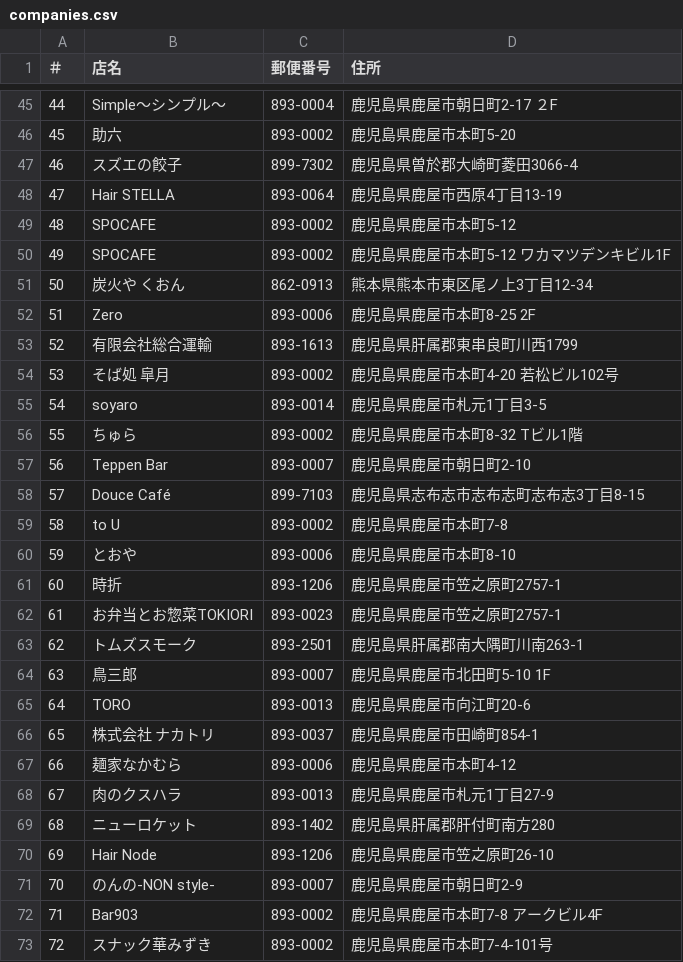
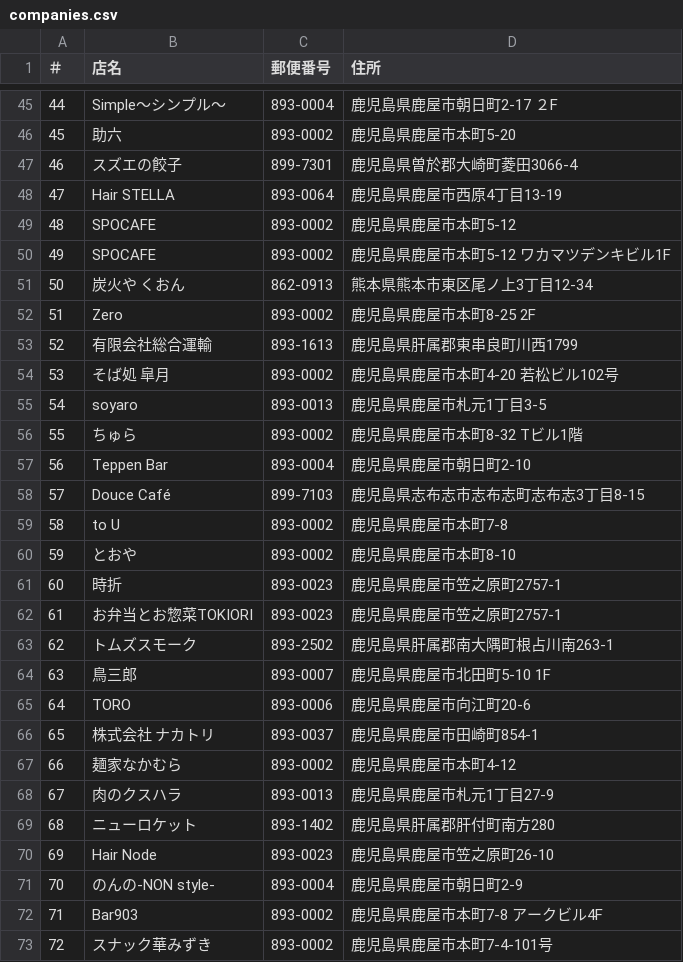
Before and after one commit to hub-k9/partner-directory-2026, a CSV file: companies.csv, drawn as a sheet; only a part is shown, gaps mark what is left out; the diff covers the shown part only.

```diff
--- a/companies.csv
+++ b/companies.csv
@@ -46,3 +46,3 @@
 45,助六,893-0002,鹿児島県鹿屋市本町5-20
-46,スズエの餃子,899-7302,鹿児島県曽於郡大崎町菱田3066-4
+46,スズエの餃子,899-7301,鹿児島県曽於郡大崎町菱田3066-4
 47,Hair STELLA,893-0064,鹿児島県鹿屋市西原4丁目13-19
@@ -51,22 +51,22 @@
 50,炭火や　くおん,862-0913,熊本県熊本市東区尾ノ上3丁目12-34
-51,Zero,893-0006,鹿児島県鹿屋市本町8-25　2F
+51,Zero,893-0002,鹿児島県鹿屋市本町8-25　2F
 52,有限会社総合運輸,893-1613,鹿児島県肝属郡東串良町川西1799
 53,そば処　皐月,893-0002,鹿児島県鹿屋市本町4-20　若松ビル102号
-54,soyaro,893-0014,鹿児島県鹿屋市札元1丁目3-5
+54,soyaro,893-0013,鹿児島県鹿屋市札元1丁目3-5
 55,ちゅら,893-0002,鹿児島県鹿屋市本町8-32 Tビル1階
-56,Teppen　Bar,893-0007,鹿児島県鹿屋市朝日町2-10
+56,Teppen　Bar,893-0004,鹿児島県鹿屋市朝日町2-10
 57,Douce Café,899-7103,鹿児島県志布志市志布志町志布志3丁目8-15
 58,to U,893-0002,鹿児島県鹿屋市本町7-8
-59,とおや,893-0006,鹿児島県鹿屋市本町8-10
-60,時折,893-1206,鹿児島県鹿屋市笠之原町2757-1
+59,とおや,893-0002,鹿児島県鹿屋市本町8-10
+60,時折,893-0023,鹿児島県鹿屋市笠之原町2757-1
 61,お弁当とお惣菜TOKIORI,893-0023,鹿児島県鹿屋市笠之原町2757-1
-62,トムズスモーク,893-2501,鹿児島県肝属郡南大隅町川南263-1
+62,トムズスモーク,893-2502,鹿児島県肝属郡南大隅町根占川南263-1
 63,鳥三郎,893-0007,鹿児島県鹿屋市北田町5-10　1F
-64,TORO,893-0013,鹿児島県鹿屋市向江町20-6
+64,TORO,893-0006,鹿児島県鹿屋市向江町20-6
 65,株式会社　ナカトリ,893-0037,鹿児島県鹿屋市田崎町854-1
-66,麺家なかむら,893-0006,鹿児島県鹿屋市本町4-12
+66,麺家なかむら,893-0002,鹿児島県鹿屋市本町4-12
 67,肉のクスハラ,893-0013,鹿児島県鹿屋市札元1丁目27-9
 68,ニューロケット,893-1402,鹿児島県肝属郡肝付町南方280
-69,Hair Node,893-1206,鹿児島県鹿屋市笠之原町26-10
-70,のんの-NON style-,893-0007,鹿児島県鹿屋市朝日町2-9
+69,Hair Node,893-0023,鹿児島県鹿屋市笠之原町26-10
+70,のんの-NON style-,893-0004,鹿児島県鹿屋市朝日町2-9
 71,Bar903,893-0002,鹿児島県鹿屋市本町7-8　アークビル4F
```
Also changed, not shown: 30 edited cells elsewhere in this file, 1 other file.
